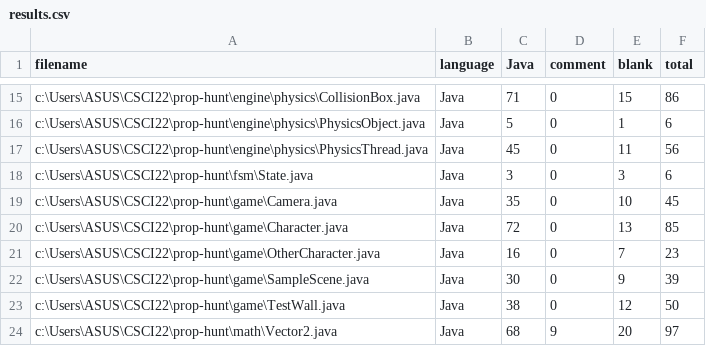
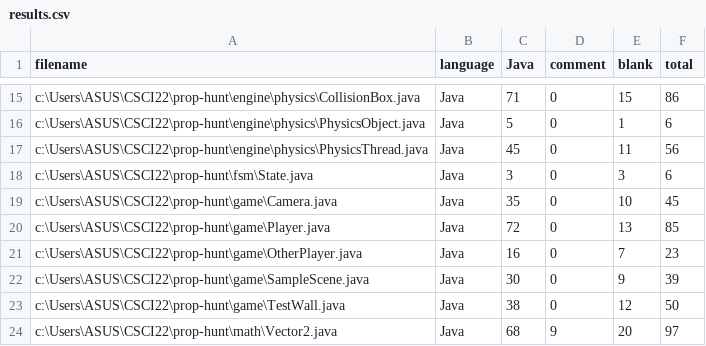
Before and after one commit to r1tsuuu/2D-Prop-Hunt, a CSV file: .VSCodeCounter/2024-05-07_14-10-03/results.csv, drawn as a sheet; only a part is shown, gaps mark what is left out.

Commit message:
renamed character to player

```diff
--- a/.VSCodeCounter/2024-05-07_14-10-03/results.csv
+++ b/.VSCodeCounter/2024-05-07_14-10-03/results.csv
@@ -19,4 +19,4 @@
 "c:\Users\ASUS\CSCI22\prop-hunt\game\Camera.java", "Java", 35, 0, 10, 45
-"c:\Users\ASUS\CSCI22\prop-hunt\game\Character.java", "Java", 72, 0, 13, 85
-"c:\Users\ASUS\CSCI22\prop-hunt\game\OtherCharacter.java", "Java", 16, 0, 7, 23
+"c:\Users\ASUS\CSCI22\prop-hunt\game\Player.java", "Java", 72, 0, 13, 85
+"c:\Users\ASUS\CSCI22\prop-hunt\game\OtherPlayer.java", "Java", 16, 0, 7, 23
 "c:\Users\ASUS\CSCI22\prop-hunt\game\SampleScene.java", "Java", 30, 0, 9, 39
```
Also changed, not shown: 14 other files.
